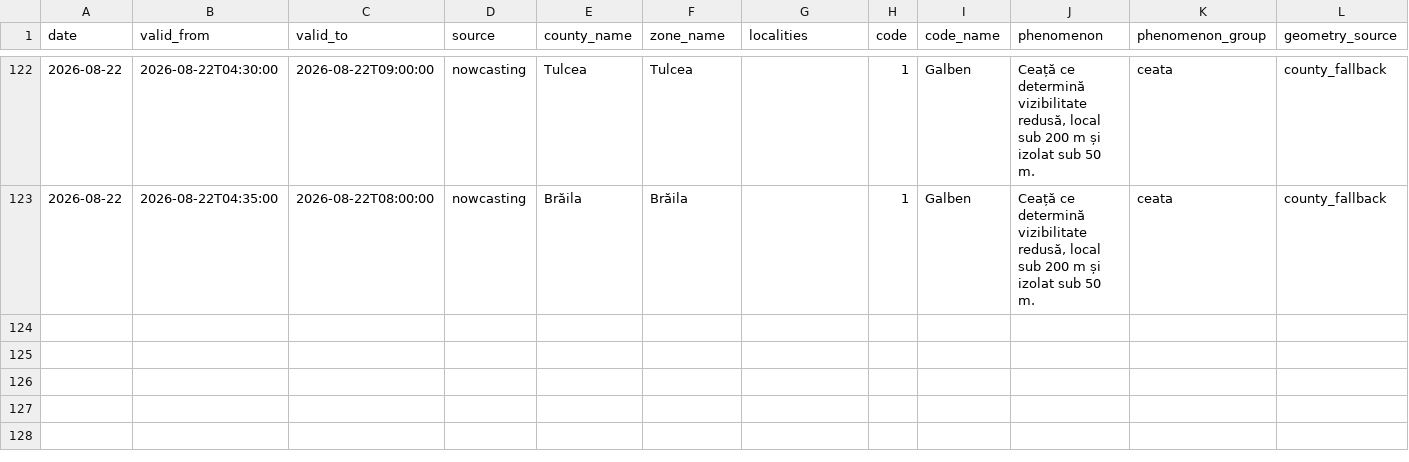
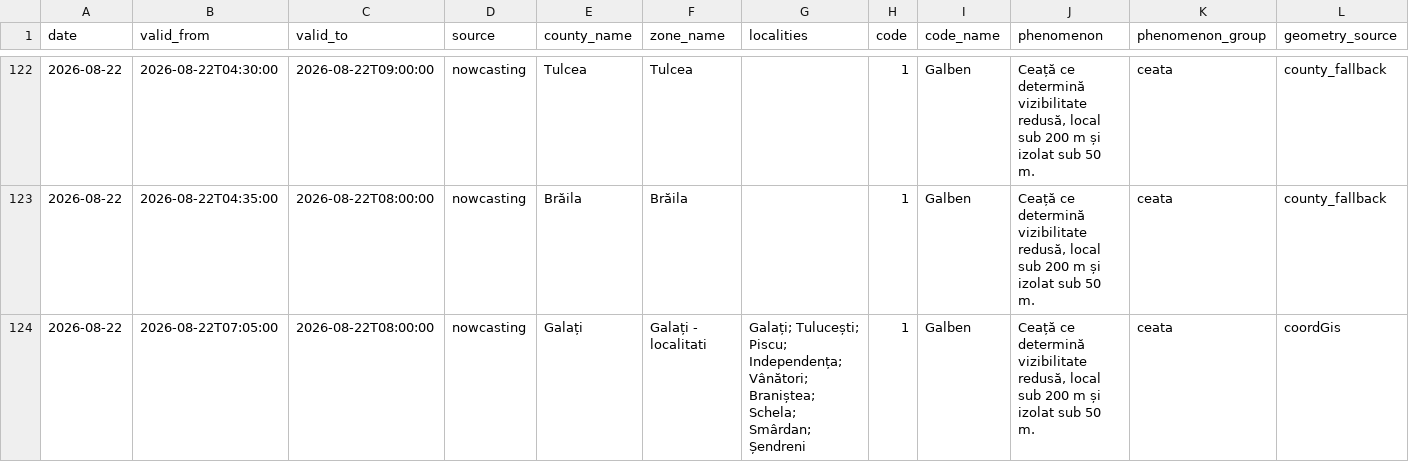
Before and after one commit to mariusbudileanu/date-meteo, a CSV file: public/istoric/nowcasting/2026-08.csv, drawn as a sheet; only a part is shown, gaps mark what is left out; rows hold the shown columns only; the diff names each change by its address in the sheet, - before the commit and + after, or states it on an @@ line.

```diff
--- a/public/istoric/nowcasting/2026-08.csv
+++ b/public/istoric/nowcasting/2026-08.csv
+row 124: 2026-08-22 | 2026-08-22T07:05:00 | 2026-08-22T08:00:00 | nowcasting | Galați | Galați - localitati | Galați; Tulucești; Piscu; Independența; Vânători; Braniștea; Schela; Smârdan; Șendreni | 1 | Galben | Ceață ce determină vizibilitate redusă, local sub 200 m și izolat sub 50 m. | ceata | coordGis
```
Also changed, not shown: public/istoric/2026/2026-08.csv, 15 other files.
